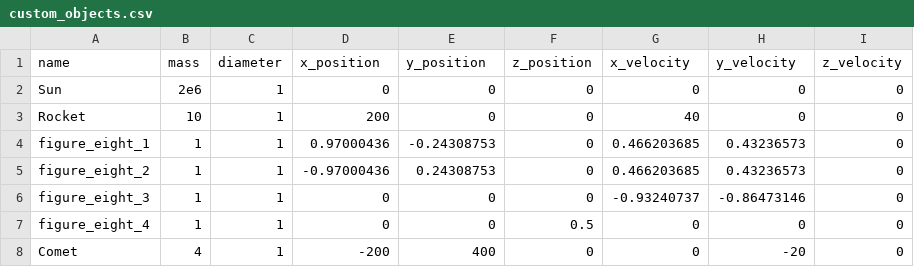
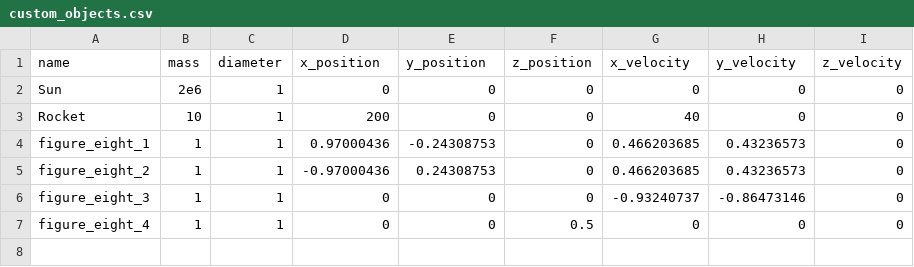
Before and after one commit to HiperLoop/project, a CSV file: objects/custom_objects.csv, drawn as a sheet; the diff names each change by its address in the sheet, - before the commit and + after, or states it on an @@ line.

Commit message:
removed custom comet

```diff
--- a/objects/custom_objects.csv
+++ b/objects/custom_objects.csv
-row 8: Comet | 4 | 1 | -200 | 400 | 0 | 0 | -20 | 0
```
